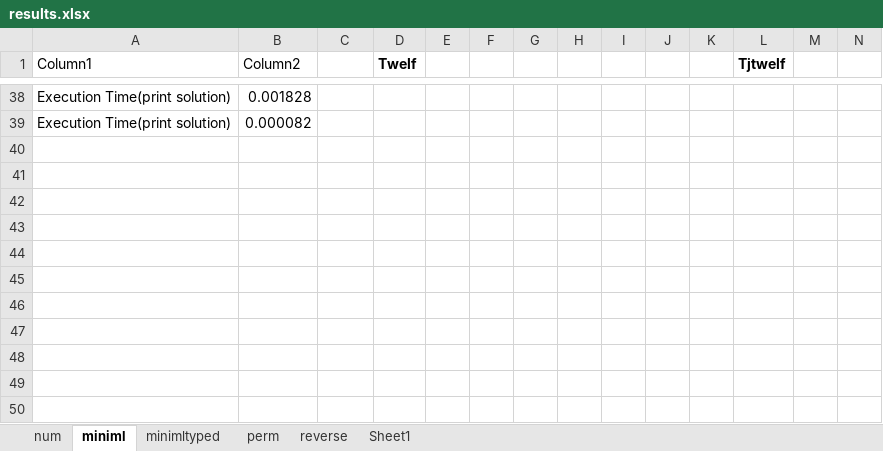
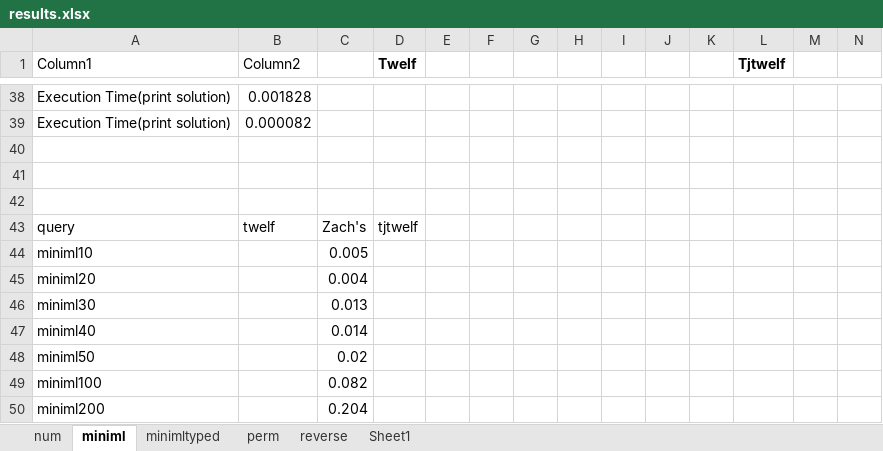
Before and after one commit to south163/teyjus, an Excel workbook: performanceTesting/results/results.xlsx, sheet miniml, drawn as a sheet; only a part is shown, gaps mark what is left out; values as stored, in another font and other column widths than the file's, no borders; table styles not drawn; rows hold the shown columns only; the diff names each change by its address in the sheet, - before the commit and + after, or states it on an @@ line.

```diff
--- a/performanceTesting/results/results.xlsx (sheet miniml)
+++ b/performanceTesting/results/results.xlsx (sheet miniml)
+row 40: (empty)
+row 41: (empty)
+row 42: (empty)
+row 43: query | twelf | Zach's | tjtwelf
+row 44: miniml10 |  | 0.005
+row 45: miniml20 |  | 0.004
+row 46: miniml30 |  | 0.013
+row 47: miniml40 |  | 0.014
+row 48: miniml50 |  | 0.02
+row 49: miniml100 |  | 0.082
+row 50: miniml200 |  | 0.204
```
Also changed, not shown: sheet reverse, sheet num, sheet minimltyped, sheet Sheet1, sheet perm, formulas that keep their value, 3 other files.
